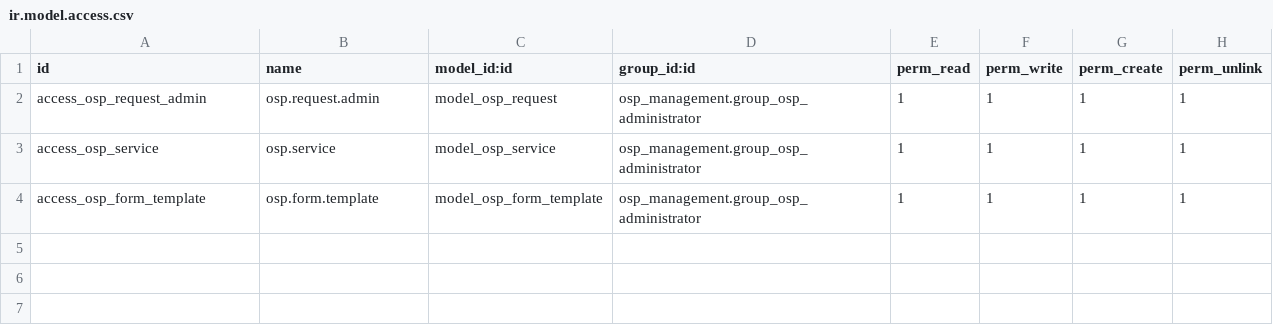
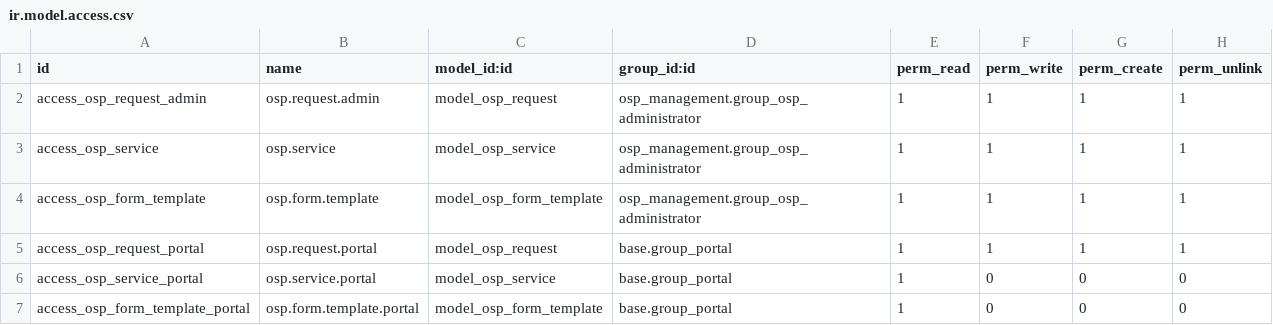
Before and after one commit to PrimusAuditingOps/paom, a CSV file: osp_management/security/ir.model.access.csv, drawn as a sheet.

```diff
--- a/osp_management/security/ir.model.access.csv
+++ b/osp_management/security/ir.model.access.csv
@@ -4 +4,4 @@ access_osp_service,osp.service,model_osp_service,osp_management.group_osp_admini
 access_osp_form_template,osp.form.template,model_osp_form_template,osp_management.group_osp_administrator,1,1,1,1
+access_osp_request_portal,osp.request.portal,model_osp_request,base.group_portal,1,1,1,1
+access_osp_service_portal,osp.service.portal,model_osp_service,base.group_portal,1,0,0,0
+access_osp_form_template_portal,osp.form.template.portal,model_osp_form_template,base.group_portal,1,0,0,0
```
Also changed, not shown: 6 other files.
